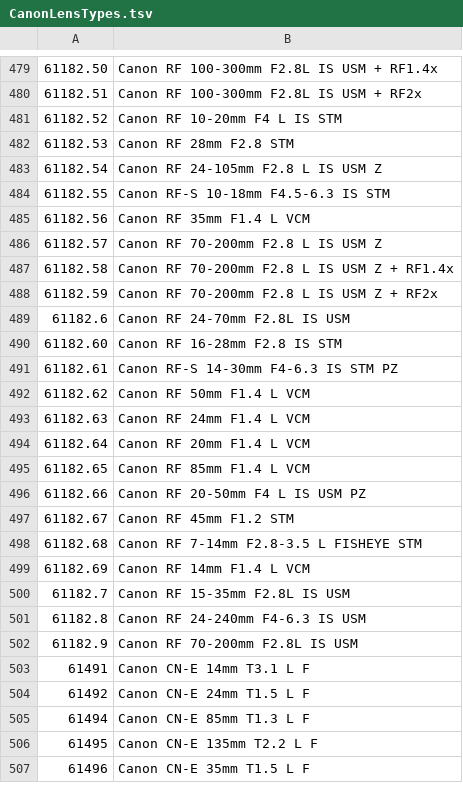
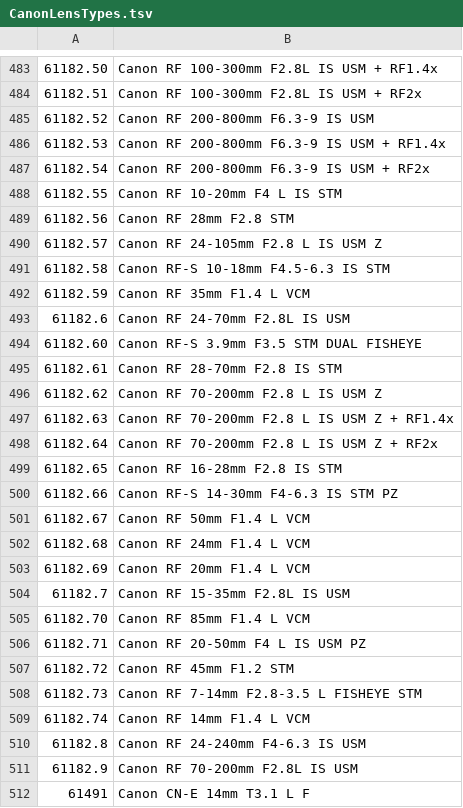
Before and after one commit to Bitpainter75/FerrumPix, a TSV file: Resources/CanonLensTypes.tsv, drawn as a sheet; only a part is shown, gaps mark what is left out; the shorter side is filled out with more unchanged rows; the diff covers the shown part only.

```diff
--- a/Resources/CanonLensTypes.tsv
+++ b/Resources/CanonLensTypes.tsv
@@ -480,22 +484,27 @@
 61182.51	Canon RF 100-300mm F2.8L IS USM + RF2x
-61182.52	Canon RF 10-20mm F4 L IS STM
-61182.53	Canon RF 28mm F2.8 STM
-61182.54	Canon RF 24-105mm F2.8 L IS USM Z
-61182.55	Canon RF-S 10-18mm F4.5-6.3 IS STM
-61182.56	Canon RF 35mm F1.4 L VCM
-61182.57	Canon RF 70-200mm F2.8 L IS USM Z
-61182.58	Canon RF 70-200mm F2.8 L IS USM Z + RF1.4x
-61182.59	Canon RF 70-200mm F2.8 L IS USM Z + RF2x
+61182.52	Canon RF 200-800mm F6.3-9 IS USM
+61182.53	Canon RF 200-800mm F6.3-9 IS USM + RF1.4x
+61182.54	Canon RF 200-800mm F6.3-9 IS USM + RF2x
+61182.55	Canon RF 10-20mm F4 L IS STM
+61182.56	Canon RF 28mm F2.8 STM
+61182.57	Canon RF 24-105mm F2.8 L IS USM Z
+61182.58	Canon RF-S 10-18mm F4.5-6.3 IS STM
+61182.59	Canon RF 35mm F1.4 L VCM
 61182.6	Canon RF 24-70mm F2.8L IS USM
-61182.60	Canon RF 16-28mm F2.8 IS STM
-61182.61	Canon RF-S 14-30mm F4-6.3 IS STM PZ
-61182.62	Canon RF 50mm F1.4 L VCM
-61182.63	Canon RF 24mm F1.4 L VCM
-61182.64	Canon RF 20mm F1.4 L VCM
-61182.65	Canon RF 85mm F1.4 L VCM
-61182.66	Canon RF 20-50mm F4 L IS USM PZ
-61182.67	Canon RF 45mm F1.2 STM
-61182.68	Canon RF 7-14mm F2.8-3.5 L FISHEYE STM
-61182.69	Canon RF 14mm F1.4 L VCM
+61182.60	Canon RF-S 3.9mm F3.5 STM DUAL FISHEYE
+61182.61	Canon RF 28-70mm F2.8 IS STM
+61182.62	Canon RF 70-200mm F2.8 L IS USM Z
+61182.63	Canon RF 70-200mm F2.8 L IS USM Z + RF1.4x
+61182.64	Canon RF 70-200mm F2.8 L IS USM Z + RF2x
+61182.65	Canon RF 16-28mm F2.8 IS STM
+61182.66	Canon RF-S 14-30mm F4-6.3 IS STM PZ
+61182.67	Canon RF 50mm F1.4 L VCM
+61182.68	Canon RF 24mm F1.4 L VCM
+61182.69	Canon RF 20mm F1.4 L VCM
 61182.7	Canon RF 15-35mm F2.8L IS USM
+61182.70	Canon RF 85mm F1.4 L VCM
+61182.71	Canon RF 20-50mm F4 L IS USM PZ
+61182.72	Canon RF 45mm F1.2 STM
+61182.73	Canon RF 7-14mm F2.8-3.5 L FISHEYE STM
+61182.74	Canon RF 14mm F1.4 L VCM
 61182.8	Canon RF 24-240mm F4-6.3 IS USM
```
Also changed, not shown: 4 added rows and 4 edited cells elsewhere in this file, Resources/NikonLensIds.tsv, Resources/PentaxLensIds.tsv, 2 other files.
